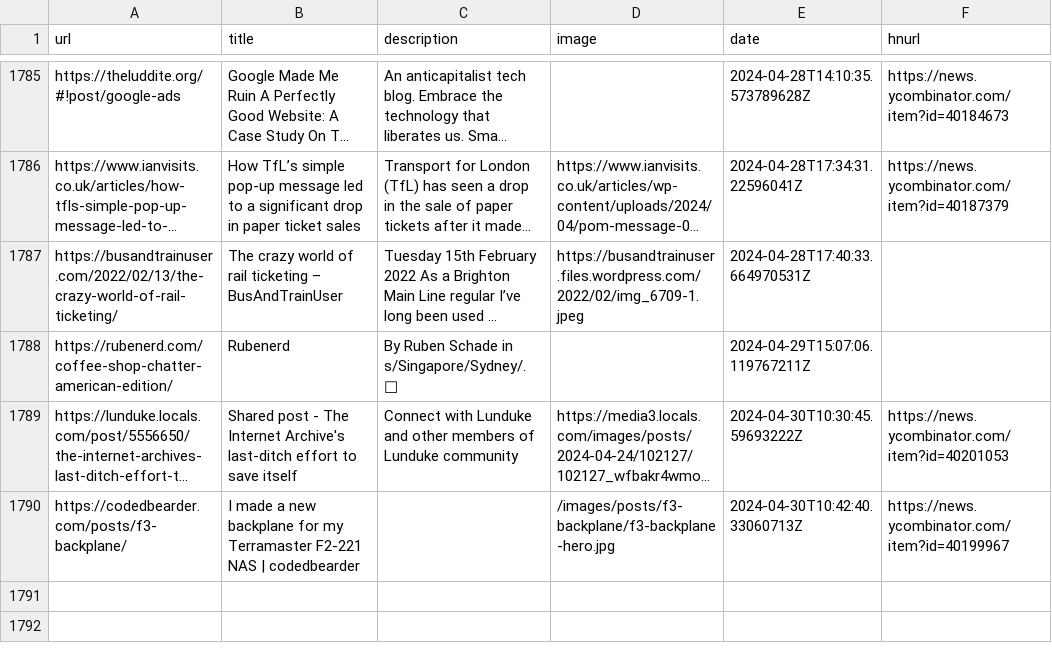
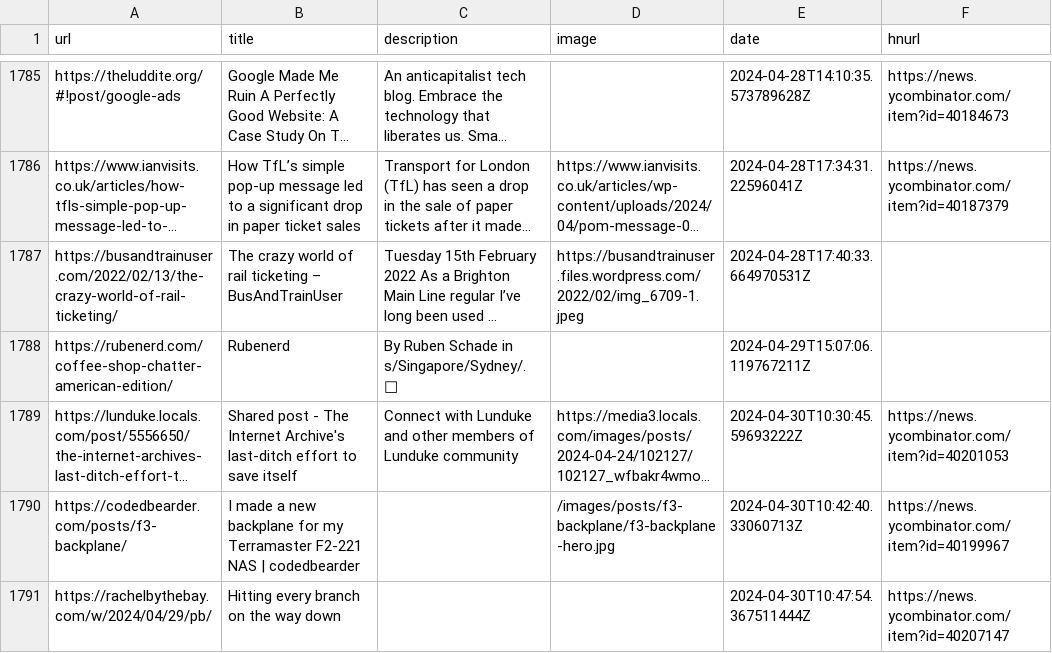
Before and after one commit to codemicro/readingList, a CSV file: readingList.csv, drawn as a sheet; only a part is shown, gaps mark what is left out; long unchanged cells end in …; the diff names each change by its address in the sheet, - before the commit and + after, or states it on an @@ line.

Commit message:
Automated reading list update on Tue Apr 30 10:47:54 UTC 2024

```diff
--- a/readingList.csv
+++ b/readingList.csv
+row 1791: https://rachelbythebay.com/w/2024/04/29/pb/ | Hitting every branch on the way down |  |  | 2024-04-30T10:47:54.367511444Z | https://news.ycombinator.com/item?id=40207147
```
